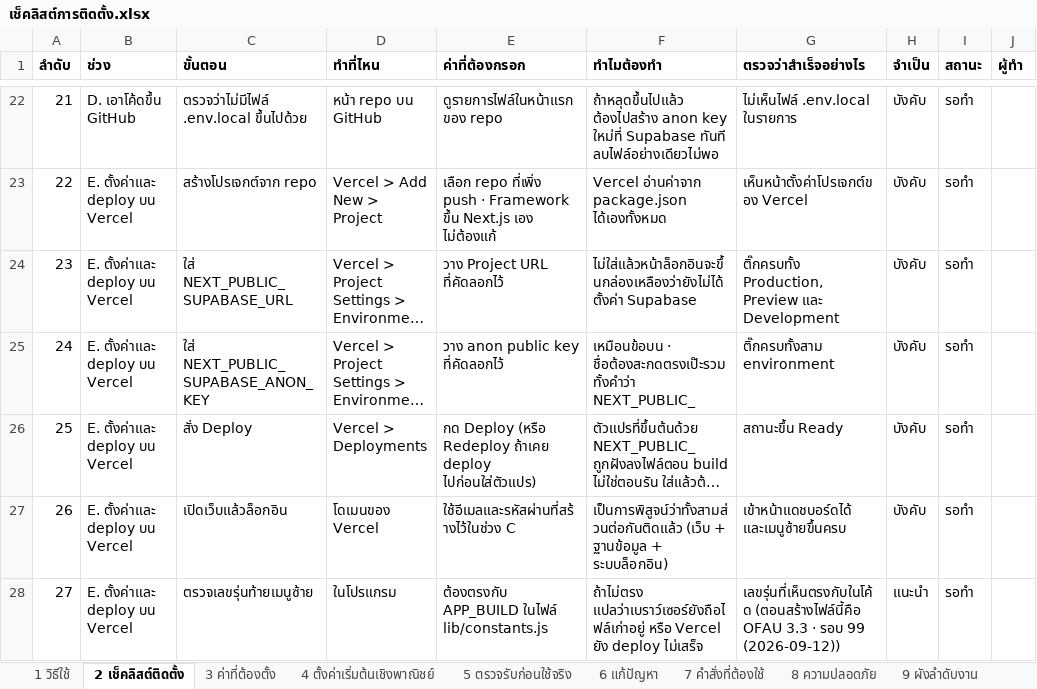
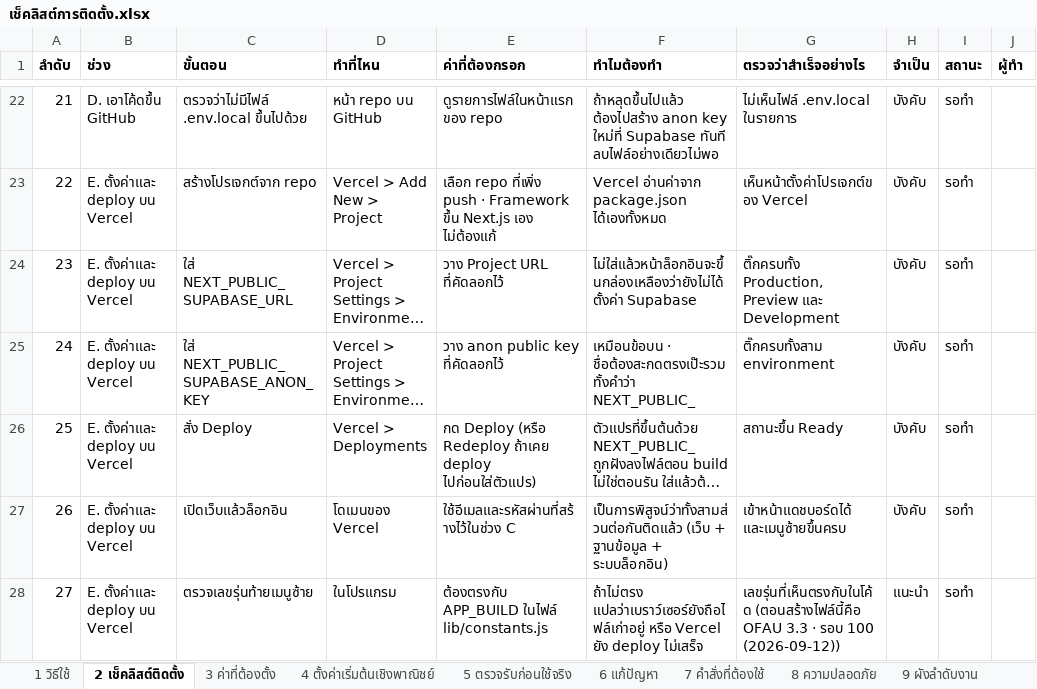
Before and after one commit to actingsubltsuteepatchotasing-dot/InventorySystem, an Excel workbook: Docs/เช็คลิสต์การติดตั้ง.xlsx, sheet 2 เช็คลิสต์ติดตั้ง, drawn as a sheet; only a part is shown, gaps mark what is left out; long unchanged cells end in …; values as stored, in another font and other column widths than the file's, no borders; the diff names each change by its address in the sheet, - before the commit and + after, or states it on an @@ line.

```diff
--- a/Docs/เช็คลิสต์การติดตั้ง.xlsx (sheet 2 เช็คลิสต์ติดตั้ง)
+++ b/Docs/เช็คลิสต์การติดตั้ง.xlsx (sheet 2 เช็คลิสต์ติดตั้ง)
-G28 (ตรวจว่าสำเร็จอย่างไร): …· รอบ 99 (2026-09-12))
+G28 (ตรวจว่าสำเร็จอย่างไร): …· รอบ 100 (2026-09-12))
```
Also changed, not shown: sheet 1 วิธีใช้, charts or pictures, Docs/ProjectProcess.xlsx, 3 other files.
